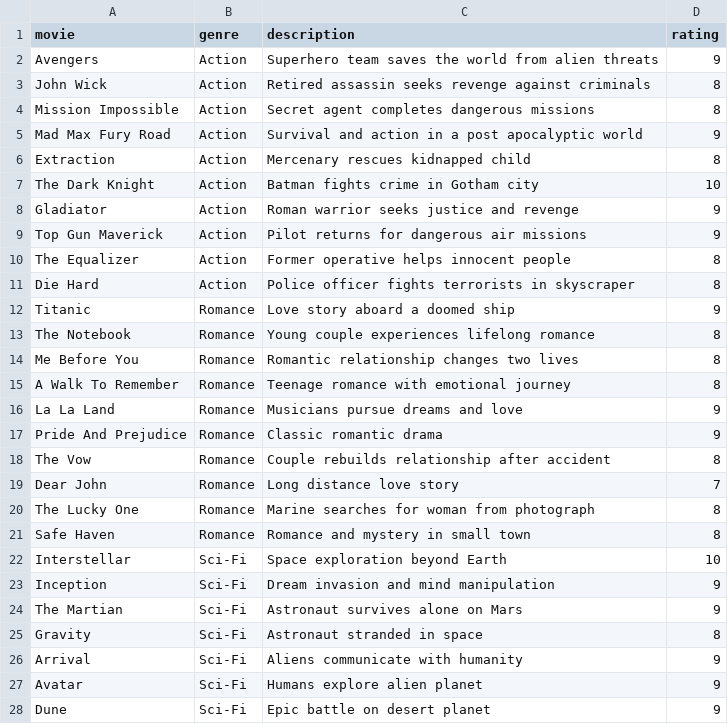
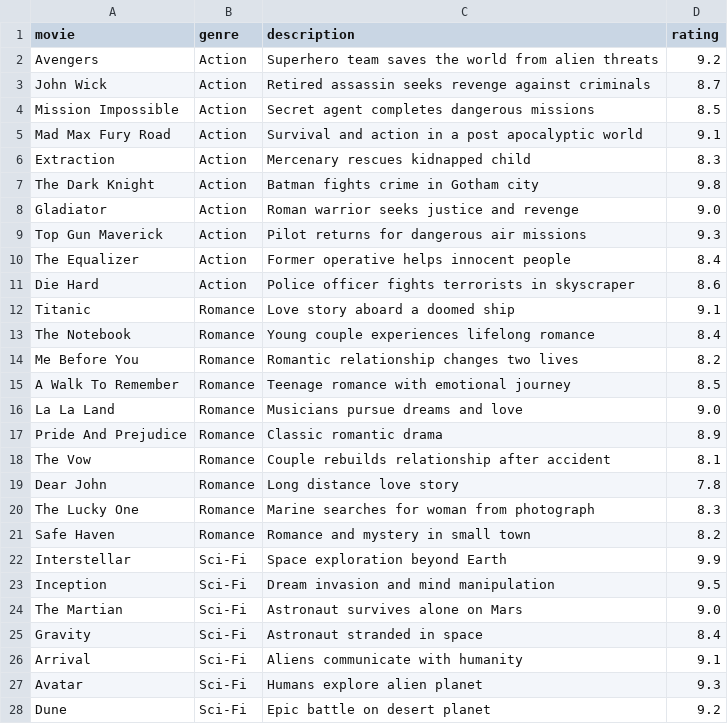
Before and after one commit to aarav2195/CODEVEDX, a CSV file: Project-5-Smart-Recommendation-System/movies.csv, drawn as a sheet; only a part is shown; the diff covers the shown part only.

Commit message:
Updated dataset and implemented dataset analysis

```diff
--- a/Project-5-Smart-Recommendation-System/movies.csv
+++ b/Project-5-Smart-Recommendation-System/movies.csv
@@ -1,28 +1,28 @@
 movie,genre,description,rating
-Avengers,Action,Superhero team saves the world from alien threats,9
-John Wick,Action,Retired assassin seeks revenge against criminals,8
-Mission Impossible,Action,Secret agent completes dangerous missions,8
-Mad Max Fury Road,Action,Survival and action in a post apocalyptic world,9
-Extraction,Action,Mercenary rescues kidnapped child,8
-The Dark Knight,Action,Batman fights crime in Gotham city,10
-Gladiator,Action,Roman warrior seeks justice and revenge,9
-Top Gun Maverick,Action,Pilot returns for dangerous air missions,9
-The Equalizer,Action,Former operative helps innocent people,8
-Die Hard,Action,Police officer fights terrorists in skyscraper,8
-Titanic,Romance,Love story aboard a doomed ship,9
-The Notebook,Romance,Young couple experiences lifelong romance,8
-Me Before You,Romance,Romantic relationship changes two lives,8
-A Walk To Remember,Romance,Teenage romance with emotional journey,8
-La La Land,Romance,Musicians pursue dreams and love,9
-Pride And Prejudice,Romance,Classic romantic drama,9
-The Vow,Romance,Couple rebuilds relationship after accident,8
-Dear John,Romance,Long distance love story,7
-The Lucky One,Romance,Marine searches for woman from photograph,8
-Safe Haven,Romance,Romance and mystery in small town,8
-Interstellar,Sci-Fi,Space exploration beyond Earth,10
-Inception,Sci-Fi,Dream invasion and mind manipulation,9
-The Martian,Sci-Fi,Astronaut survives alone on Mars,9
-Gravity,Sci-Fi,Astronaut stranded in space,8
-Arrival,Sci-Fi,Aliens communicate with humanity,9
-Avatar,Sci-Fi,Humans explore alien planet,9
-Dune,Sci-Fi,Epic battle on desert planet,9
+Avengers,Action,Superhero team saves the world from alien threats,9.2
+John Wick,Action,Retired assassin seeks revenge against criminals,8.7
+Mission Impossible,Action,Secret agent completes dangerous missions,8.5
+Mad Max Fury Road,Action,Survival and action in a post apocalyptic world,9.1
+Extraction,Action,Mercenary rescues kidnapped child,8.3
+The Dark Knight,Action,Batman fights crime in Gotham city,9.8
+Gladiator,Action,Roman warrior seeks justice and revenge,9.0
+Top Gun Maverick,Action,Pilot returns for dangerous air missions,9.3
+The Equalizer,Action,Former operative helps innocent people,8.4
+Die Hard,Action,Police officer fights terrorists in skyscraper,8.6
+Titanic,Romance,Love story aboard a doomed ship,9.1
+The Notebook,Romance,Young couple experiences lifelong romance,8.4
+Me Before You,Romance,Romantic relationship changes two lives,8.2
+A Walk To Remember,Romance,Teenage romance with emotional journey,8.5
+La La Land,Romance,Musicians pursue dreams and love,9.0
+Pride And Prejudice,Romance,Classic romantic drama,8.9
+The Vow,Romance,Couple rebuilds relationship after accident,8.1
+Dear John,Romance,Long distance love story,7.8
+The Lucky One,Romance,Marine searches for woman from photograph,8.3
+Safe Haven,Romance,Romance and mystery in small town,8.2
+Interstellar,Sci-Fi,Space exploration beyond Earth,9.9
+Inception,Sci-Fi,Dream invasion and mind manipulation,9.5
+The Martian,Sci-Fi,Astronaut survives alone on Mars,9.0
+Gravity,Sci-Fi,Astronaut stranded in space,8.4
+Arrival,Sci-Fi,Aliens communicate with humanity,9.1
+Avatar,Sci-Fi,Humans explore alien planet,9.3
+Dune,Sci-Fi,Epic battle on desert planet,9.2
```
Also changed, not shown: 43 edited cells elsewhere in this file, 2 other files.
